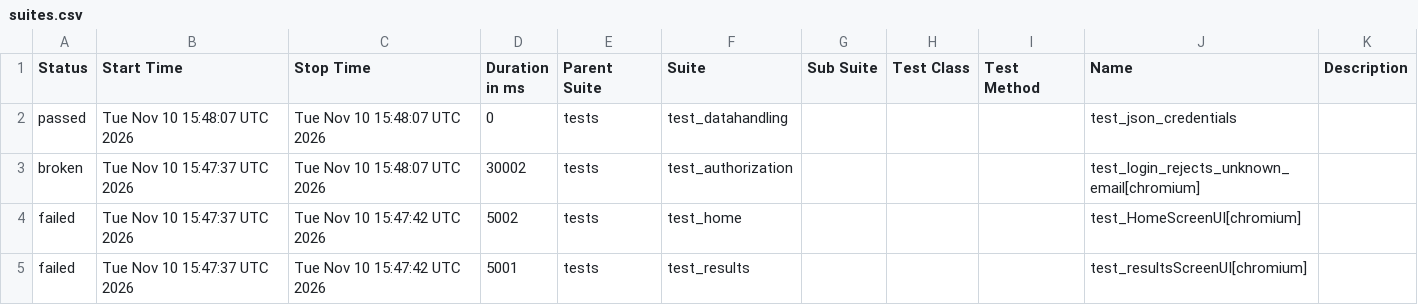
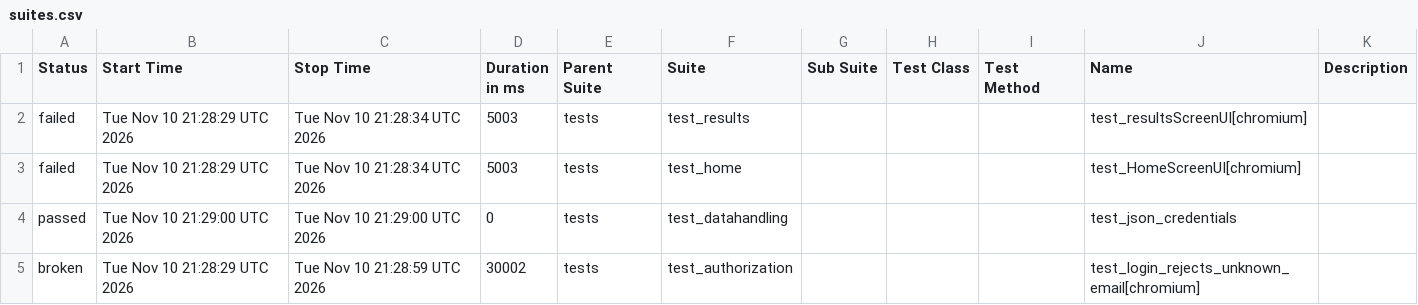
Before and after one commit to shafali-nishad/POM, a CSV file: data/suites.csv, drawn as a sheet.

```diff
--- a/data/suites.csv
+++ b/data/suites.csv
@@ -1,5 +1,5 @@
 "Status","Start Time","Stop Time","Duration in ms","Parent Suite","Suite","Sub Suite","Test Class","Test Method","Name","Description"
-"passed","Tue Nov 10 15:48:07 UTC 2026","Tue Nov 10 15:48:07 UTC 2026","0","tests","test_datahandling","","","","test_json_credentials",""
-"broken","Tue Nov 10 15:47:37 UTC 2026","Tue Nov 10 15:48:07 UTC 2026","30002","tests","test_authorization","","","","test_login_rejects_unknown_email[chromium]",""
-"failed","Tue Nov 10 15:47:37 UTC 2026","Tue Nov 10 15:47:42 UTC 2026","5002","tests","test_home","","","","test_HomeScreenUI[chromium]",""
-"failed","Tue Nov 10 15:47:37 UTC 2026","Tue Nov 10 15:47:42 UTC 2026","5001","tests","test_results","","","","test_resultsScreenUI[chromium]",""
+"failed","Tue Nov 10 21:28:29 UTC 2026","Tue Nov 10 21:28:34 UTC 2026","5003","tests","test_results","","","","test_resultsScreenUI[chromium]",""
+"failed","Tue Nov 10 21:28:29 UTC 2026","Tue Nov 10 21:28:34 UTC 2026","5003","tests","test_home","","","","test_HomeScreenUI[chromium]",""
+"passed","Tue Nov 10 21:29:00 UTC 2026","Tue Nov 10 21:29:00 UTC 2026","0","tests","test_datahandling","","","","test_json_credentials",""
+"broken","Tue Nov 10 21:28:29 UTC 2026","Tue Nov 10 21:28:59 UTC 2026","30002","tests","test_authorization","","","","test_login_rejects_unknown_email[chromium]",""
```
Also changed, not shown: 24 other files.
